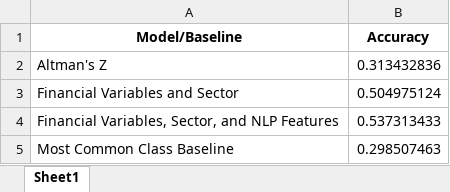
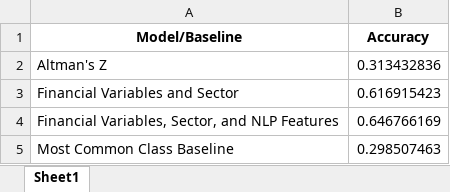
Before and after one commit to current12/Stat-222-Project, an Excel workbook: Output/Modelling/Graph Neural Network/Tables/Inductive_model_comparison_df.xlsx, sheet Sheet1, drawn as a sheet; values as stored, in another font and other column widths than the file's, no borders; the diff names each change by its address in the sheet, - before the commit and + after, or states it on an @@ line.

```diff
--- a/Output/Modelling/Graph Neural Network/Tables/Inductive_model_comparison_df.xlsx (sheet Sheet1)
+++ b/Output/Modelling/Graph Neural Network/Tables/Inductive_model_comparison_df.xlsx (sheet Sheet1)
-B3 (Accuracy): 0.504975124
+B3 (Accuracy): 0.616915423
-B4 (Accuracy): 0.537313433
+B4 (Accuracy): 0.646766169
```
Also changed, not shown: Output/Modelling/Graph Neural Network/Tables/Transductive_model_comparison_df.xlsx, 7 other files.
